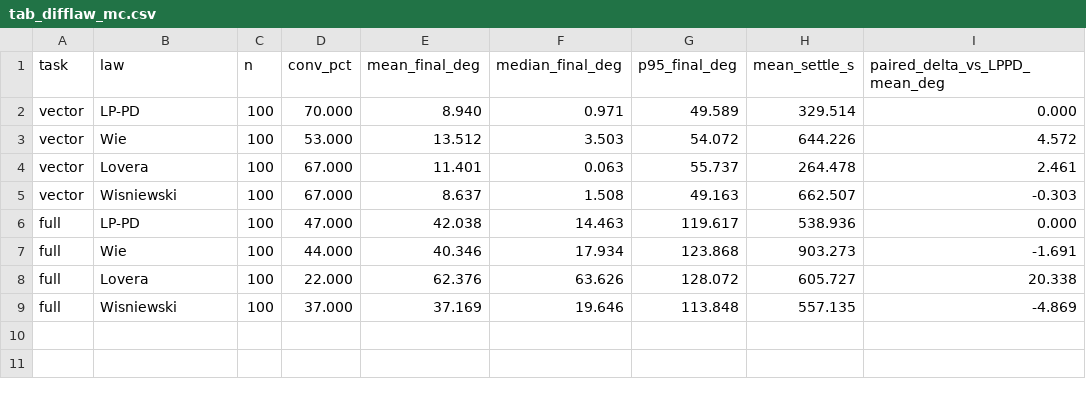
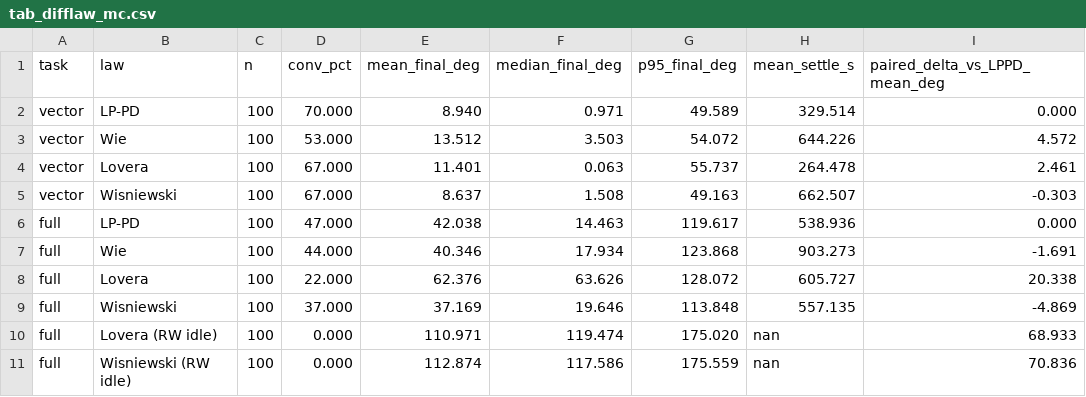
Before and after one commit to nscheuer/Generalized_ADCS, a CSV file: papers/Generalized_ACS/output_data/tab_difflaw_mc.csv, drawn as a sheet.

```diff
--- a/papers/Generalized_ACS/output_data/tab_difflaw_mc.csv
+++ b/papers/Generalized_ACS/output_data/tab_difflaw_mc.csv
@@ -9 +9,3 @@ full,Lovera,100,22.000,62.376,63.626,128.072,605.727,20.338
 full,Wisniewski,100,37.000,37.169,19.646,113.848,557.135,-4.869
+full,Lovera (RW idle),100,0.000,110.971,119.474,175.020,nan,68.933
+full,Wisniewski (RW idle),100,0.000,112.874,117.586,175.559,nan,70.836
```
Also changed, not shown: 6 other files.
